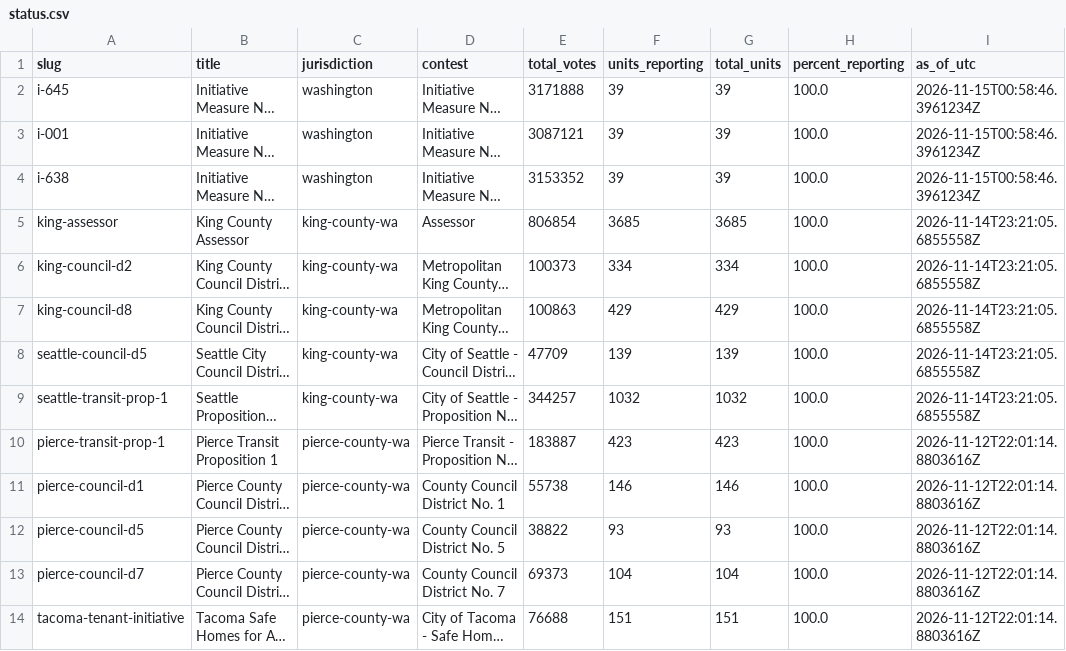
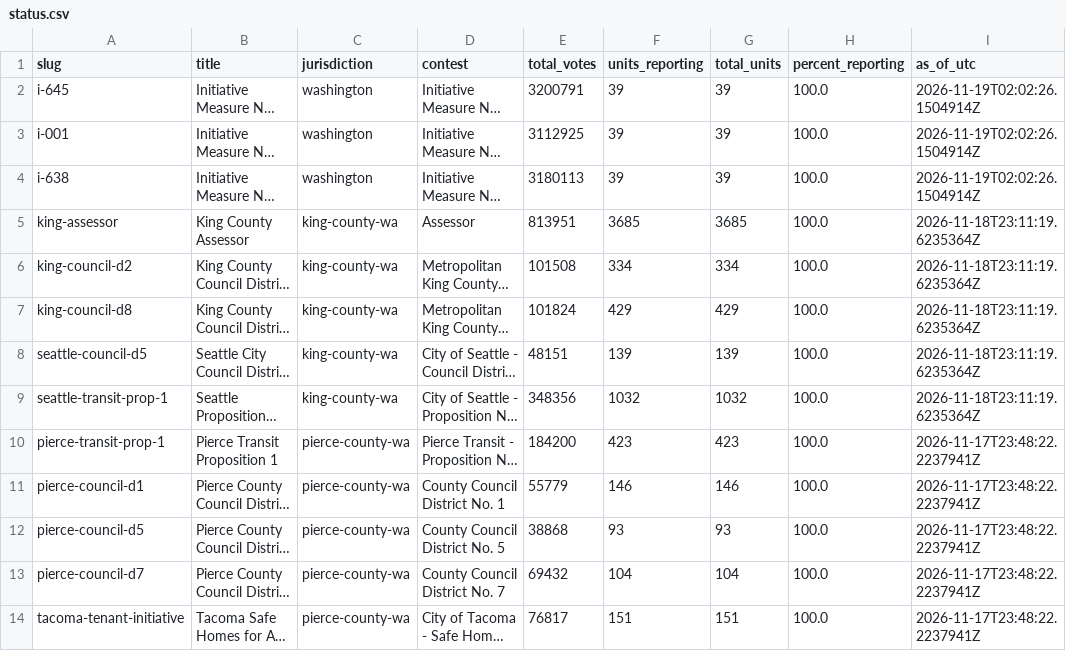
Before and after one commit to KNKXPublicRadio/wa-election-2026, a CSV file: data/status.csv, drawn as a sheet; long unchanged cells end in …; the diff names each change by its address in the sheet, - before the commit and + after, or states it on an @@ line.

```diff
--- a/data/status.csv
+++ b/data/status.csv
-E2 (total_votes): 3171888
+E2 (total_votes): 3200791
-I2:I4 (as_of_utc): 2026-11-15T00:58:46.3961234Z
+I2:I4 (as_of_utc): 2026-11-19T02:02:26.1504914Z
-E3 (total_votes): 3087121
+E3 (total_votes): 3112925
-E4 (total_votes): 3153352
+E4 (total_votes): 3180113
-E5 (total_votes): 806854
+E5 (total_votes): 813951
-I5:I9 (as_of_utc): 2026-11-14T23:21:05.6855558Z
+I5:I9 (as_of_utc): 2026-11-18T23:11:19.6235364Z
-E6 (total_votes): 100373
+E6 (total_votes): 101508
-E7 (total_votes): 100863
+E7 (total_votes): 101824
-E8 (total_votes): 47709
+E8 (total_votes): 48151
-E9 (total_votes): 344257
+E9 (total_votes): 348356
-E10 (total_votes): 183887
+E10 (total_votes): 184200
-I10:I14 (as_of_utc): 2026-11-12T22:01:14.8803616Z
+I10:I14 (as_of_utc): 2026-11-17T23:48:22.2237941Z
-E11 (total_votes): 55738
+E11 (total_votes): 55779
-E12 (total_votes): 38822
+E12 (total_votes): 38868
-E13 (total_votes): 69373
+E13 (total_votes): 69432
-E14 (total_votes): 76688
+E14 (total_votes): 76817
```
Also changed, not shown: 13 other files.
